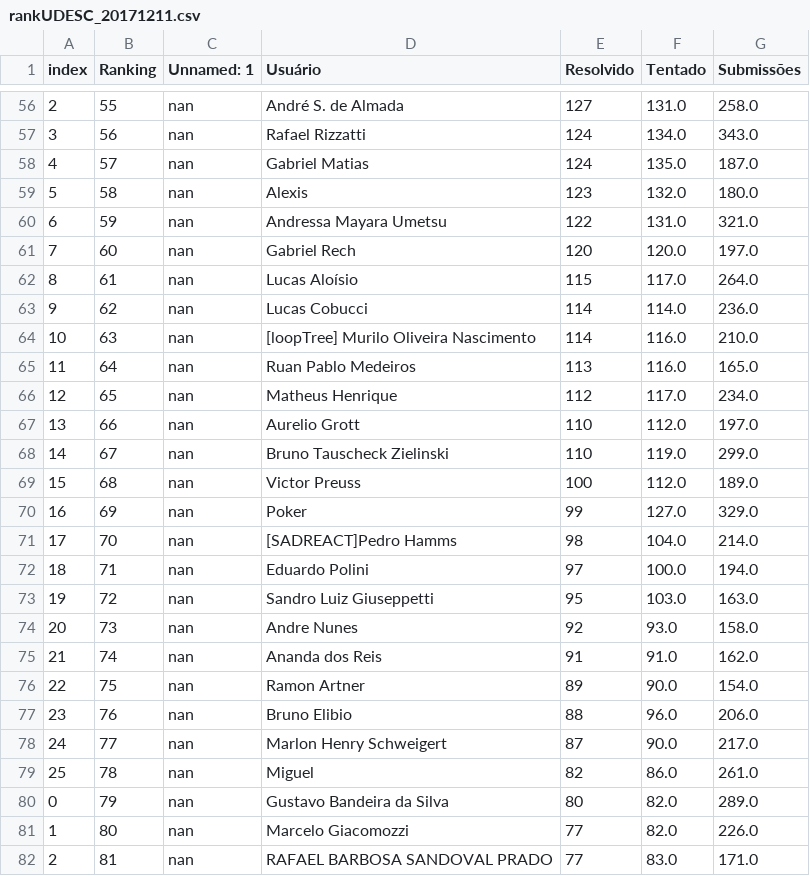
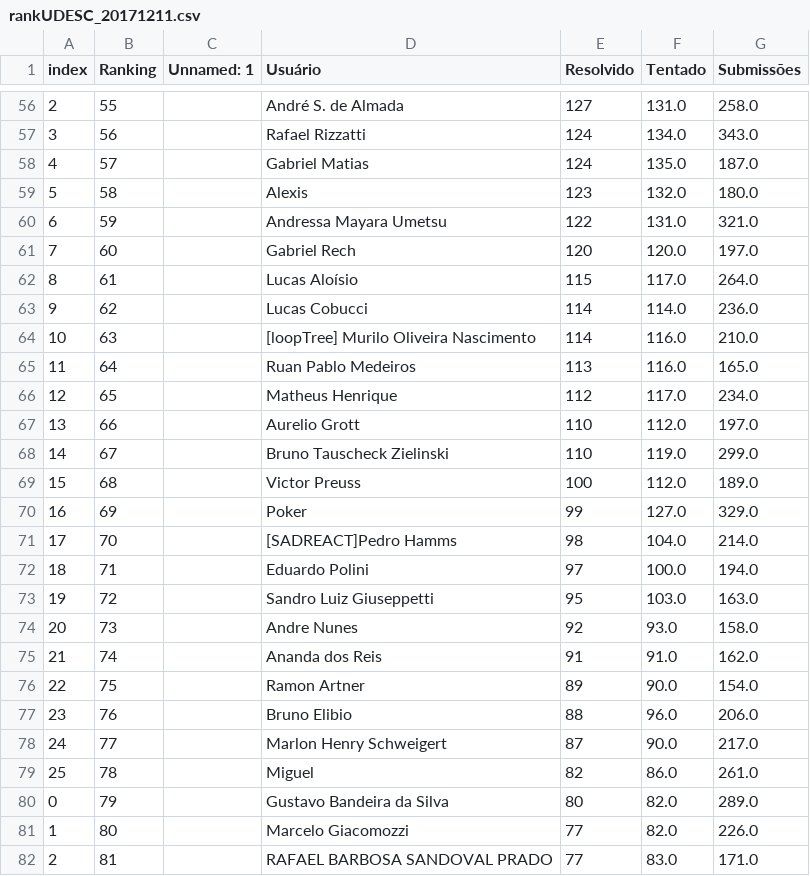
Before and after one commit to Kanchii/Uri_Rank_UDESC_Control, a CSV file: Saves/rankUDESC_20171211.csv, drawn as a sheet; only a part is shown, gaps mark what is left out; the diff covers the shown part only.

```diff
--- a/Saves/rankUDESC_20171211.csv
+++ b/Saves/rankUDESC_20171211.csv
@@ -56,27 +56,27 @@ index,Ranking,Unnamed: 1,Usuário,Resolvido,Tentado,Submissões
-2,55,nan,André S. de Almada,127,131.0,258.0
-3,56,nan,Rafael Rizzatti,124,134.0,343.0
-4,57,nan,Gabriel Matias,124,135.0,187.0
-5,58,nan,Alexis,123,132.0,180.0
-6,59,nan,Andressa Mayara Umetsu,122,131.0,321.0
-7,60,nan,Gabriel Rech,120,120.0,197.0
-8,61,nan,Lucas Aloísio,115,117.0,264.0
-9,62,nan,Lucas Cobucci,114,114.0,236.0
-10,63,nan,[loopTree] Murilo Oliveira Nascimento,114,116.0,210.0
-11,64,nan,Ruan Pablo Medeiros,113,116.0,165.0
-12,65,nan,Matheus Henrique,112,117.0,234.0
-13,66,nan,Aurelio Grott,110,112.0,197.0
-14,67,nan,Bruno Tauscheck Zielinski,110,119.0,299.0
-15,68,nan,Victor Preuss,100,112.0,189.0
-16,69,nan,Poker,99,127.0,329.0
-17,70,nan,[SADREACT]Pedro Hamms,98,104.0,214.0
-18,71,nan,Eduardo Polini,97,100.0,194.0
-19,72,nan,Sandro Luiz Giuseppetti,95,103.0,163.0
-20,73,nan,Andre Nunes,92,93.0,158.0
-21,74,nan,Ananda dos Reis,91,91.0,162.0
-22,75,nan,Ramon Artner,89,90.0,154.0
-23,76,nan,Bruno Elibio,88,96.0,206.0
-24,77,nan,Marlon Henry Schweigert,87,90.0,217.0
-25,78,nan,Miguel,82,86.0,261.0
-0,79,nan,Gustavo Bandeira da Silva,80,82.0,289.0
-1,80,nan,Marcelo Giacomozzi,77,82.0,226.0
-2,81,nan,RAFAEL BARBOSA SANDOVAL PRADO,77,83.0,171.0
+2,55,,André S. de Almada,127,131.0,258.0
+3,56,,Rafael Rizzatti,124,134.0,343.0
+4,57,,Gabriel Matias,124,135.0,187.0
+5,58,,Alexis,123,132.0,180.0
+6,59,,Andressa Mayara Umetsu,122,131.0,321.0
+7,60,,Gabriel Rech,120,120.0,197.0
+8,61,,Lucas Aloísio,115,117.0,264.0
+9,62,,Lucas Cobucci,114,114.0,236.0
+10,63,,[loopTree] Murilo Oliveira Nascimento,114,116.0,210.0
+11,64,,Ruan Pablo Medeiros,113,116.0,165.0
+12,65,,Matheus Henrique,112,117.0,234.0
+13,66,,Aurelio Grott,110,112.0,197.0
+14,67,,Bruno Tauscheck Zielinski,110,119.0,299.0
+15,68,,Victor Preuss,100,112.0,189.0
+16,69,,Poker,99,127.0,329.0
+17,70,,[SADREACT]Pedro Hamms,98,104.0,214.0
+18,71,,Eduardo Polini,97,100.0,194.0
+19,72,,Sandro Luiz Giuseppetti,95,103.0,163.0
+20,73,,Andre Nunes,92,93.0,158.0
+21,74,,Ananda dos Reis,91,91.0,162.0
+22,75,,Ramon Artner,89,90.0,154.0
+23,76,,Bruno Elibio,88,96.0,206.0
+24,77,,Marlon Henry Schweigert,87,90.0,217.0
+25,78,,Miguel,82,86.0,261.0
+0,79,,Gustavo Bandeira da Silva,80,82.0,289.0
+1,80,,Marcelo Giacomozzi,77,82.0,226.0
+2,81,,RAFAEL BARBOSA SANDOVAL PRADO,77,83.0,171.0
```
Also changed, not shown: 143 edited cells elsewhere in this file, 6 other files.
